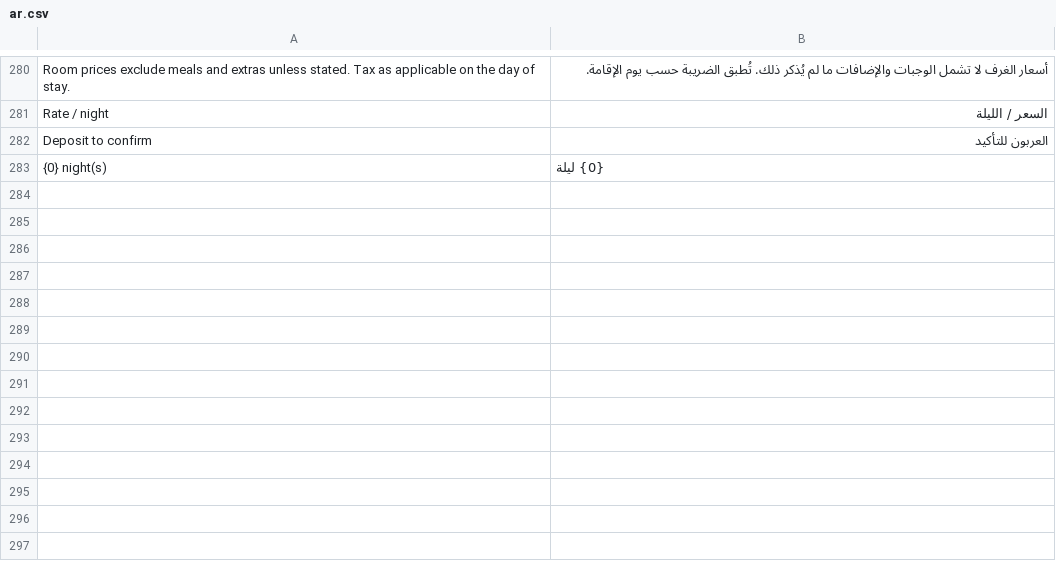
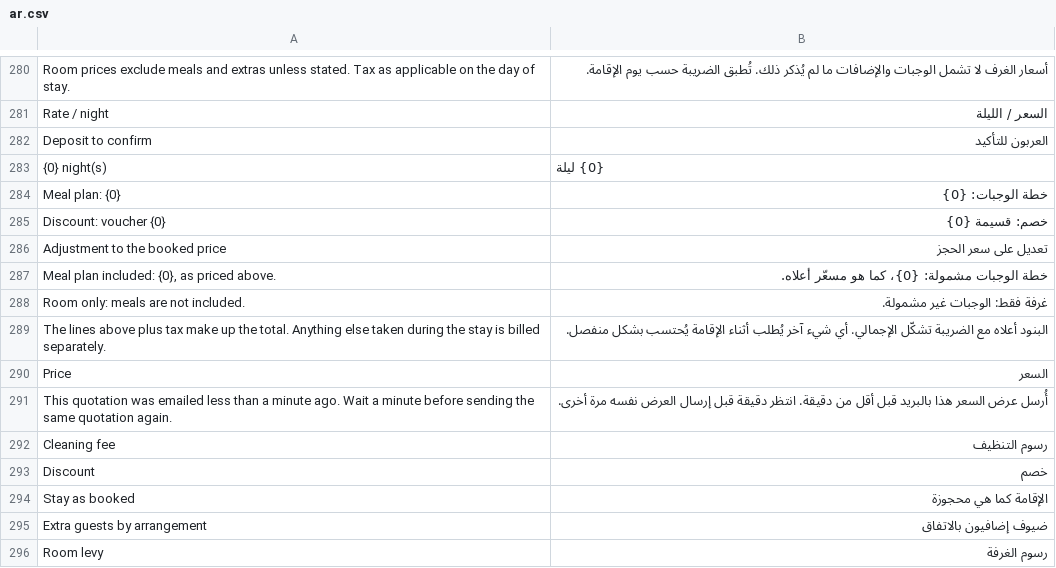
Before and after one commit to pmwanje2/kamra, a CSV file: kamra/translations/ar.csv, drawn as a sheet; only a part is shown, gaps mark what is left out.

Commit message:
fix(quote): the quotation's lines add up to its total (M17 review, GREEN)
OPERA proforma layout for one booking:
- the nightly rates, then a Price block: room nights, each inclusion
  (meal plan), fee (cleaning, pets, levy, extra guests) and discount
  (named by its voucher) on its own line, from the booking's quote
  snapshot - the same line items the folio posts the stay fees from.
  The lines plus tax are the booking's total exactly; anything the
  snapshot does not explain (a hand-set price, nights already charged)
  is its own "Adjustment to the booked price" line.
- the terms are written by the server for this booking: the meal plan
  included, or "Room only: meals are not included". The fixed "prices
  exclude meals" term is gone from this quotation (GroupQuotation keeps
  its own wording).
- the currency symbol is HTML-escaped in the PDF.
- email_booking_quotation returns status "Queued" and the screen says
  "Quotation queued for sending to {email}." (Frappe's Email Queue
  delivers it).
- resend guard: the same version of the quotation (a hash of what the
  guest is shown) goes out at most once a minute; a second send is
  refused QUOTE_RECENTLY_SENT (new id, appended to QUOTE_REFUSALS). The
  version is kept in the quotation_emailed log row; a row lock on the
  Reservation serialises a double click. A changed booking sends at once.

GREEN: test_booking_quotation Ran 14 OK; test_group_contract 17,
test_company_statements 14, test_contract_keys 3, test_public_booking 7,
test_rates 9, test_voucher_limits 6, test_mcp 8 - all OK. Frontend: all 8
npm checks and tsc -b pass. Mutations: meal-plan line dropped, resend
guard off, symbol unescaped - each fails its test.

```diff
--- a/kamra/translations/ar.csv
+++ b/kamra/translations/ar.csv
@@ -283 +283,14 @@ Deposit to confirm,العربون للتأكيد
 {0} night(s),{0} ليلة
+Meal plan: {0},خطة الوجبات: {0}
+Discount: voucher {0},خصم: قسيمة {0}
+Adjustment to the booked price,تعديل على سعر الحجز
+"Meal plan included: {0}, as priced above.",خطة الوجبات مشمولة: {0}، كما هو مسعّر أعلاه.
+Room only: meals are not included.,غرفة فقط: الوجبات غير مشمولة.
+The lines above plus tax make up the total. Anything else taken during the stay is billed separately.,البنود أعلاه مع الضريبة تشكّل الإجمالي. أي شيء آخر يُطلب أثناء الإقامة يُحتسب بشكل منفصل.
+Price,السعر
+This quotation was emailed less than a minute ago. Wait a minute before sending the same quotation again.,أُرسل عرض السعر هذا بالبريد قبل أقل من دقيقة. انتظر دقيقة قبل إرسال العرض نفسه مرة أخرى.
+Cleaning fee,رسوم التنظيف
+Discount,خصم
+Stay as booked,الإقامة كما هي محجوزة
+Extra guests by arrangement,ضيوف إضافيون بالاتفاق
+Room levy,رسوم الغرفة
```
Also changed, not shown: kamra/translations/es.csv, kamra/translations/pt.csv, 6 other files.
